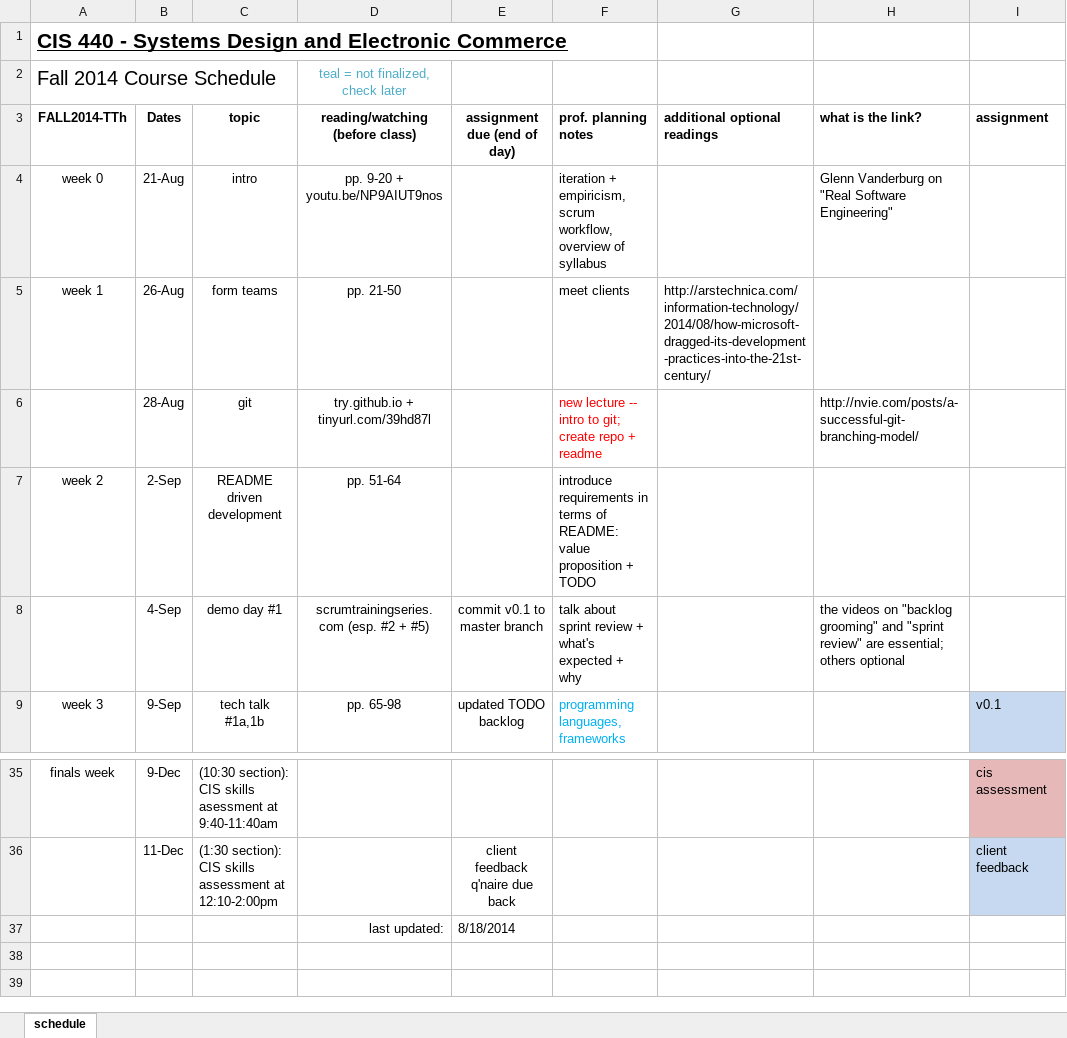
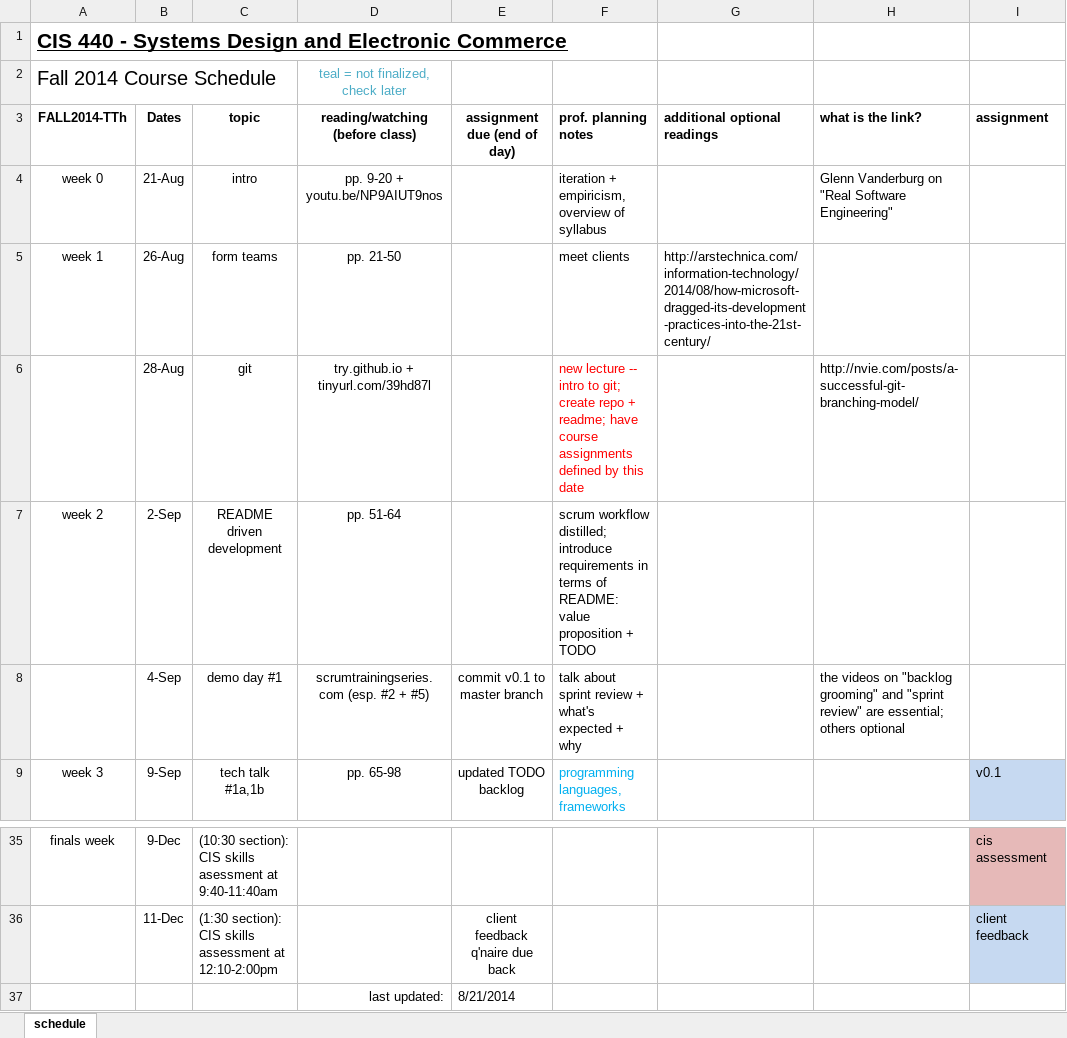
Before and after one commit to asu-cis-capstone/course-info, an Excel workbook: CIS440FALL2014schedule.xlsx, sheet schedule, drawn as a sheet; only a part is shown, gaps mark what is left out; values as stored, in another font and other column widths than the file's, no borders; the diff names each change by its address in the sheet, - before the commit and + after, or states it on an @@ line.

```diff
--- a/CIS440FALL2014schedule.xlsx (sheet schedule)
+++ b/CIS440FALL2014schedule.xlsx (sheet schedule)
-F4 (prof. planning notes): …+ empiricism, scrum workflow, overview of…
+F4 (prof. planning notes): …+ empiricism, overview of…
-F6 (prof. planning notes): …repo + readme
+F6 (prof. planning notes): …repo + readme; have course assignments defined by this date
-F7 (prof. planning notes): introduce requirements…
+F7 (prof. planning notes): scrum workflow distilled; introduce requirements…
-E37 (assignment due (end of day)): 8/18/2014
+E37 (assignment due (end of day)): 8/21/2014
```
Also changed, not shown: 2 other files.
